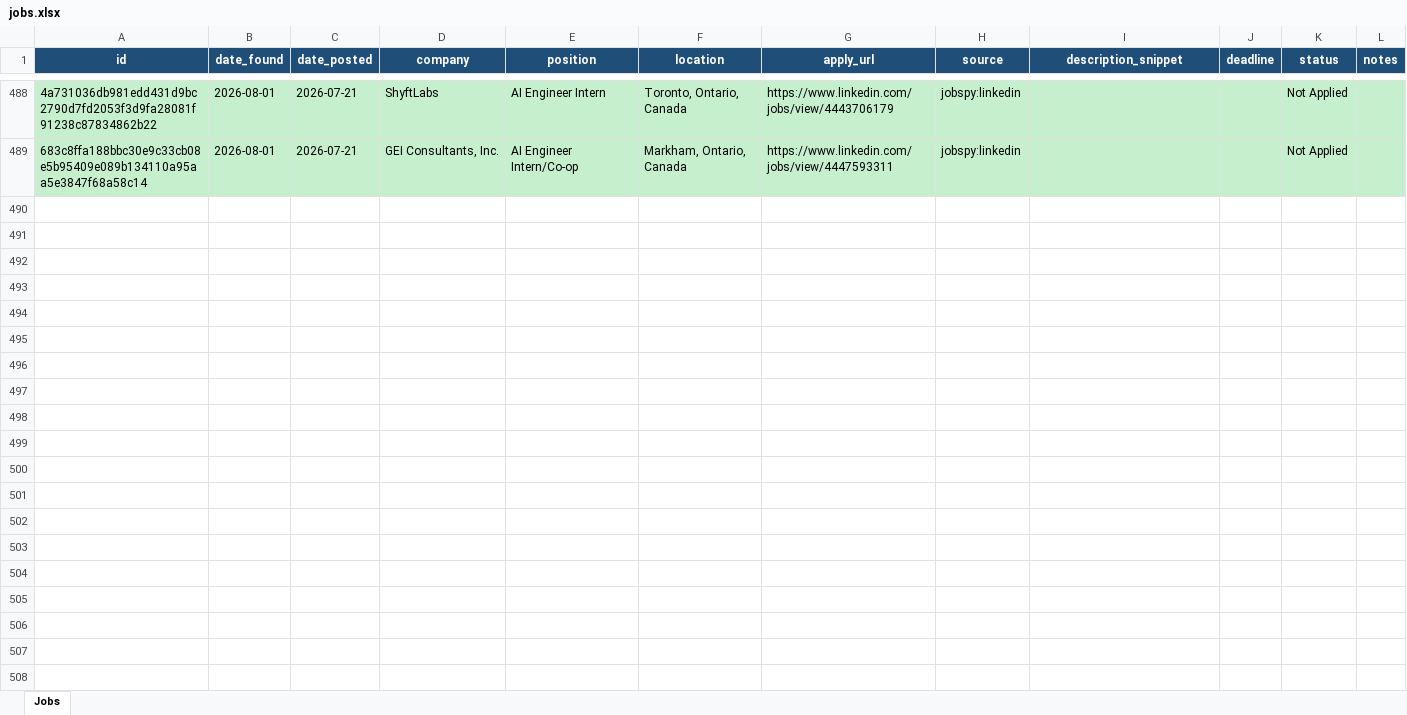
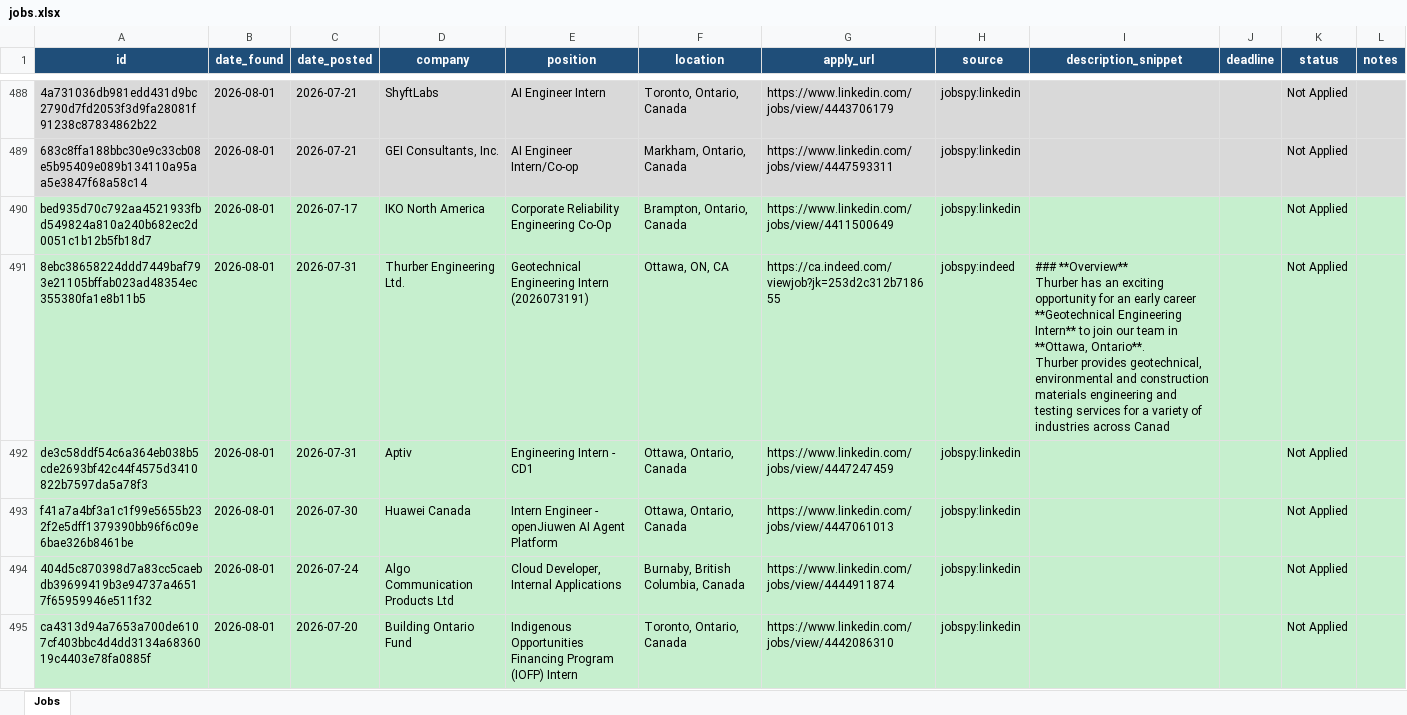
Before and after one commit to kunj406962/job-agent, an Excel workbook: data/jobs.xlsx, sheet Jobs, drawn as a sheet; only a part is shown, gaps mark what is left out; values as stored, in another font and other column widths than the file's, no borders; ↵ is a line break in a cell; the diff names each change by its address in the sheet, - before the commit and + after, or states it on an @@ line.

```diff
--- a/data/jobs.xlsx (sheet Jobs)
+++ b/data/jobs.xlsx (sheet Jobs)
+row 490: bed935d70c792aa4521933fbd549824a810a240b682ec2d0051c1b12b5fb18d7 | 2026-08-01 | 2026-07-17 | IKO North America | Corporate Reliability Engineering Co-Op | Brampton, Ontario, Canada | https://www.linkedin.com/jobs/view/4411500649 | jobspy:linkedin |  |  | Not Applied
+row 491: 8ebc38658224ddd7449baf793e21105bffab023ad48354ec355380fa1e8b11b5 | 2026-08-01 | 2026-07-31 | Thurber Engineering Ltd. | Geotechnical Engineering Intern (2026073191) | Ottawa, ON, CA | https://ca.indeed.com/viewjob?jk=253d2c312b718655 | jobspy:indeed | ### **Overview** ↵ Thurber has an exciting opportunity for an early career **Geotechnical Engineering Intern** to join our team in **Ottawa, Ontario**. ↵ Thurber provides geotechnical, environmental and construction materials engineering and testing services for a variety of industries across Canad |  | Not Applied
+row 492: de3c58ddf54c6a364eb038b5cde2693bf42c44f4575d3410822b7597da5a78f3 | 2026-08-01 | 2026-07-31 | Aptiv | Engineering Intern - CD1 | Ottawa, Ontario, Canada | https://www.linkedin.com/jobs/view/4447247459 | jobspy:linkedin |  |  | Not Applied
+row 493: f41a7a4bf3a1c1f99e5655b232f2e5dff1379390bb96f6c09e6bae326b8461be | 2026-08-01 | 2026-07-30 | Huawei Canada | Intern Engineer - openJiuwen AI Agent Platform | Ottawa, Ontario, Canada | https://www.linkedin.com/jobs/view/4447061013 | jobspy:linkedin |  |  | Not Applied
+row 494: 404d5c870398d7a83cc5caebdb39699419b3e94737a46517f65959946e511f32 | 2026-08-01 | 2026-07-24 | Algo Communication Products Ltd | Cloud Developer, Internal Applications | Burnaby, British Columbia, Canada | https://www.linkedin.com/jobs/view/4444911874 | jobspy:linkedin |  |  | Not Applied
+row 495: ca4313d94a7653a700de6107cf403bbc4d4dd3134a6836019c4403e78fa0885f | 2026-08-01 | 2026-07-20 | Building Ontario Fund | Indigenous Opportunities Financing Program (IOFP) Intern | Toronto, Ontario, Canada | https://www.linkedin.com/jobs/view/4442086310 | jobspy:linkedin |  |  | Not Applied
```
